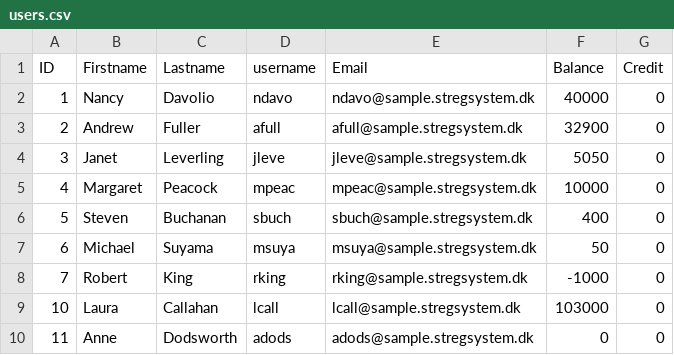
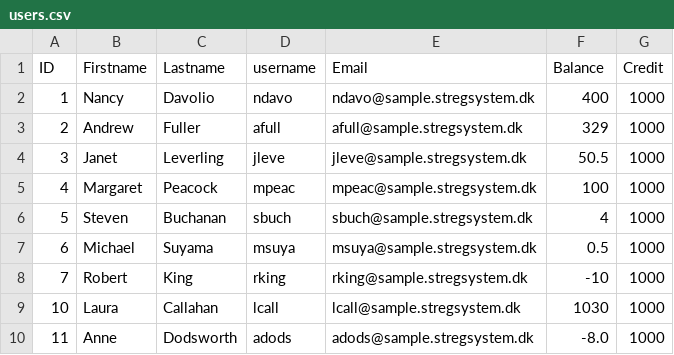
Before and after one commit to HGinnerup/OOPEksamen, a CSV file: OopEksamen/data/users.csv, drawn as a sheet.

```diff
--- a/OopEksamen/data/users.csv
+++ b/OopEksamen/data/users.csv
@@ -1,10 +1,10 @@
 ID,Firstname,Lastname,username,Email,Balance,Credit
-1,Nancy,Davolio,ndavo,ndavo@sample.stregsystem.dk,40000,0
-2,Andrew,Fuller,afull,afull@sample.stregsystem.dk,32900,0
-3,Janet,Leverling,jleve,jleve@sample.stregsystem.dk,5050,0
-4,Margaret,Peacock,mpeac,mpeac@sample.stregsystem.dk,10000,0
-5,Steven,Buchanan,sbuch,sbuch@sample.stregsystem.dk,400,0
-6,Michael,Suyama,msuya,msuya@sample.stregsystem.dk,50,0
-7,Robert,King,rking,rking@sample.stregsystem.dk,-1000,0
-10,Laura,Callahan,lcall,lcall@sample.stregsystem.dk,103000,0
-11,Anne,Dodsworth,adods,adods@sample.stregsystem.dk,0,0
+1,Nancy,Davolio,ndavo,ndavo@sample.stregsystem.dk,400,1000
+2,Andrew,Fuller,afull,afull@sample.stregsystem.dk,329,1000
+3,Janet,Leverling,jleve,jleve@sample.stregsystem.dk,50.5,1000
+4,Margaret,Peacock,mpeac,mpeac@sample.stregsystem.dk,100,1000
+5,Steven,Buchanan,sbuch,sbuch@sample.stregsystem.dk,4,1000
+6,Michael,Suyama,msuya,msuya@sample.stregsystem.dk,0.5,1000
+7,Robert,King,rking,rking@sample.stregsystem.dk,-10,1000
+10,Laura,Callahan,lcall,lcall@sample.stregsystem.dk,1030,1000
+11,Anne,Dodsworth,adods,adods@sample.stregsystem.dk,-8.0,1000
```
Also changed, not shown: OopEksamen/data/products.csv, 11 other files.
